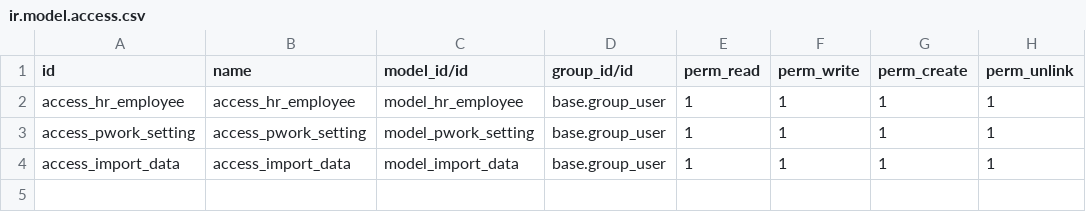
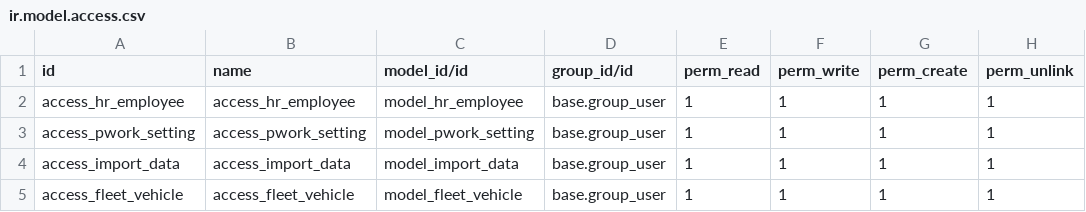
Before and after one commit to stesi/futura, a CSV file: dipendenti/data/ir.model.access.csv, drawn as a sheet; the diff names each change by its address in the sheet, - before the commit and + after, or states it on an @@ line.

Commit message:
Add state_vehicle and euro in fleet.vehicle

```diff
--- a/dipendenti/data/ir.model.access.csv
+++ b/dipendenti/data/ir.model.access.csv
+row 5: access_fleet_vehicle | access_fleet_vehicle | model_fleet_vehicle | base.group_user | 1 | 1 | 1 | 1
```
Also changed, not shown: 20 other files.
